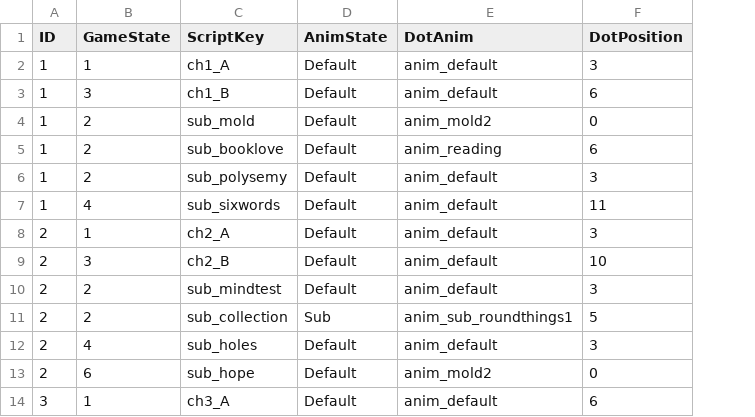
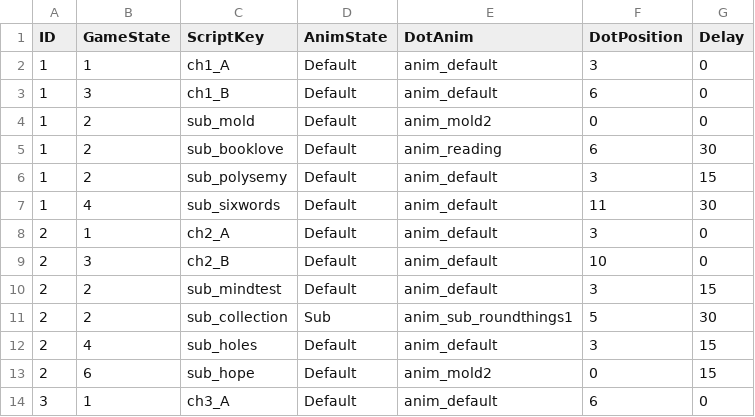
Before and after one commit to MungchiTheBlackThing/The-Black-Thing, a CSV file: Assets/Resources/CSV/ScriptList.csv, drawn as a sheet; only a part is shown; the diff names each change by its address in the sheet, - before the commit and + after, or states it on an @@ line.

```diff
--- a/Assets/Resources/CSV/ScriptList.csv
+++ b/Assets/Resources/CSV/ScriptList.csv
+column G (Delay), rows 2-14: 0 | 0 | 0 | 30 | 15 | 30 | 0 | 0 | 15 | 30 | 15 | 15 | 0
```
Also changed, not shown: Assets/Resources/CSV/main_ch1.csv, Assets/Resources/CSV/sub_ch1.csv, 8 other files.
